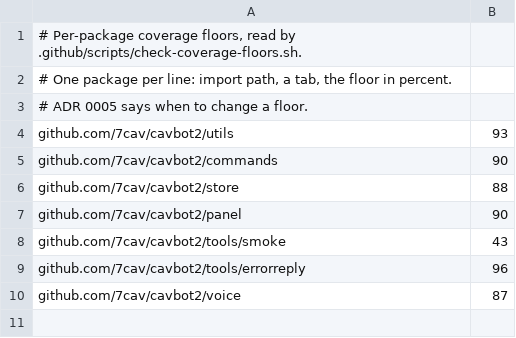
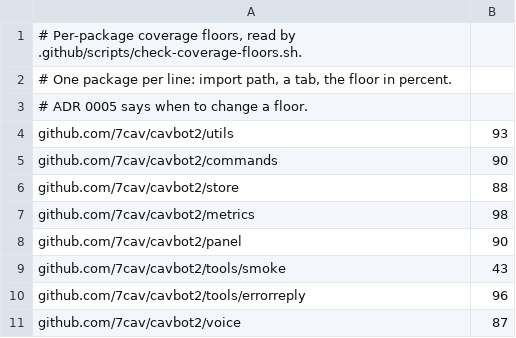
Before and after one commit to 7Cav/cavbot2, a TSV file: .github/coverage-floors.tsv, drawn as a sheet.

Commit message:
feat(metrics): show panel admins which sections and units use Discord (#950)
Panel admins get a Metrics page with group totals of Discord use: busy
sections, voice use by unit, and how many new members stay. The bot
stores IDs and times only, never message text. ADR 0021 records the
decision.

Closes #949
Refs #231

```diff
--- a/.github/coverage-floors.tsv
+++ b/.github/coverage-floors.tsv
@@ -6,2 +6,3 @@ github.com/7cav/cavbot2/commands	90
 github.com/7cav/cavbot2/store	88
+github.com/7cav/cavbot2/metrics	98
 github.com/7cav/cavbot2/panel	90
```
Also changed, not shown: 32 other files.
